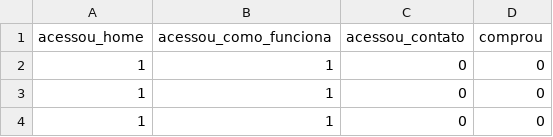
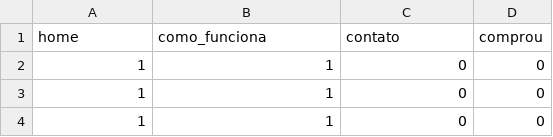
Before and after one commit to kevinpinhoiamin/python-scikit-learn2, a CSV file: acesso.csv, drawn as a sheet; only a part is shown; removed rows and columns are numbered as before the commit, all else as after; the diff names each change by its address in the sheet, - before the commit and + after, or states it on an @@ line.

```diff
--- a/acesso.csv
+++ b/acesso.csv
-row 1: acessou_home | acessou_como_funciona | acessou_contato | comprou
+row 1: home | como_funciona | contato | comprou
```
Also changed, not shown: 2 other files.
